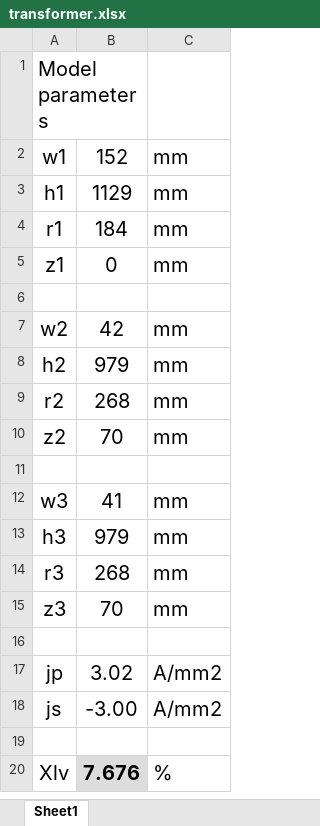
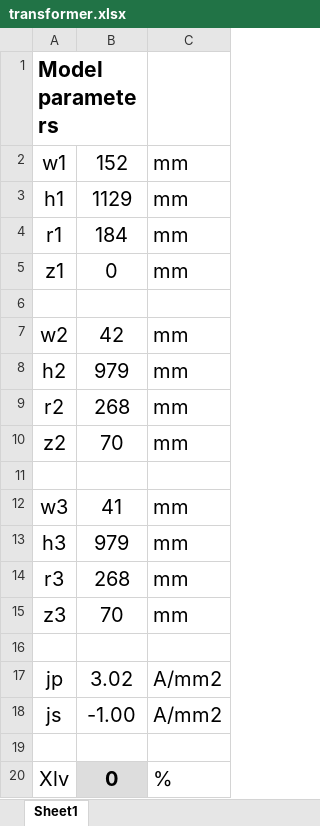
Before and after one commit to montana-knowledge-management/digital-twin-distiller, an Excel workbook: applications/PowerTransformer/transformer.xlsx, sheet Sheet1, drawn as a sheet; values as stored, in another font and other column widths than the file's, no borders; charts and pictures not drawn; the diff names each change by its address in the sheet, - before the commit and + after, or states it on an @@ line.

Commit message:
working excel button added

```diff
--- a/applications/PowerTransformer/transformer.xlsx (sheet Sheet1)
+++ b/applications/PowerTransformer/transformer.xlsx (sheet Sheet1)
-A1 bold: off
+A1 bold: on, text size: larger
-B18: -3.00
+B18: -1.00
-B20: 7.676
+B20: 0
```
Also changed, not shown: charts or pictures, 1 other file.
